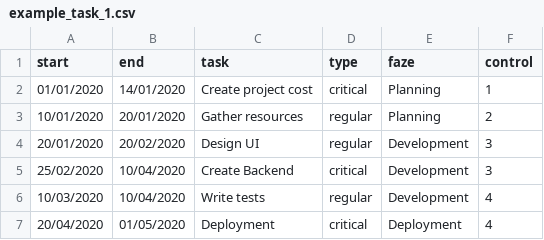
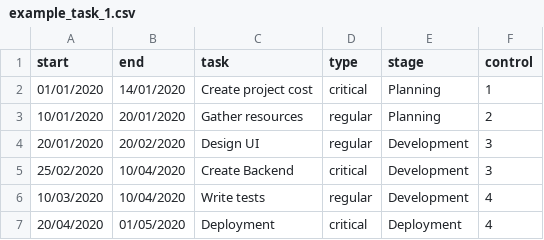
Before and after one commit to piotr-ole/gantt, a CSV file: inst/extdata/example_task_1.csv, drawn as a sheet.

```diff
--- a/inst/extdata/example_task_1.csv
+++ b/inst/extdata/example_task_1.csv
@@ -1,2 +1,2 @@
-start;end;task;type;faze;control
+start;end;task;type;stage;control
 01/01/2020;14/01/2020;Create project cost;critical;Planning;1
```
Also changed, not shown: 31 other files.
